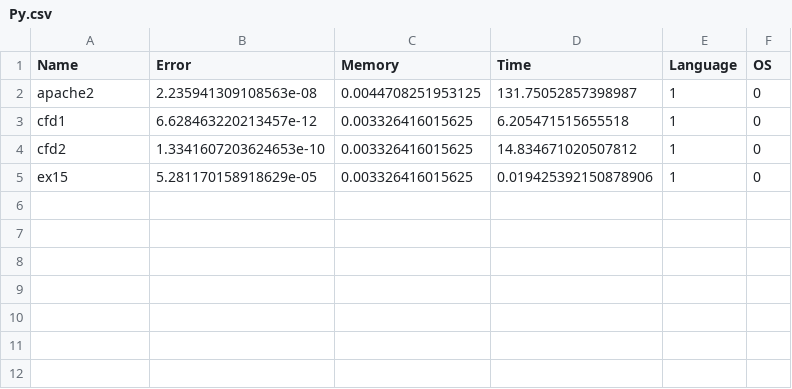
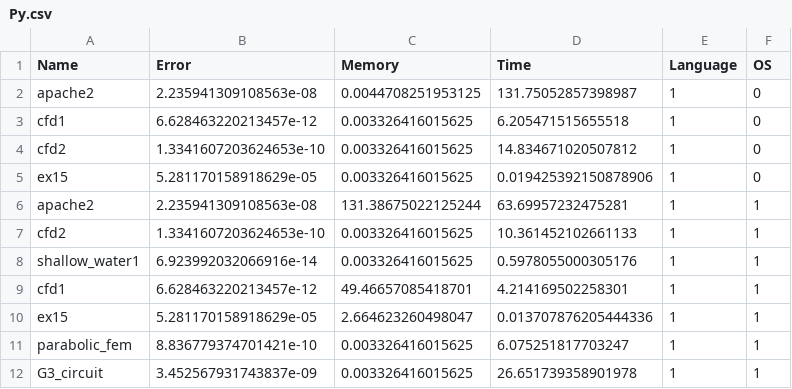
Before and after one commit to simonebenitozzi/cholesky-analysis, a CSV file: Analysis/resources/Py.csv, drawn as a sheet.

Commit message:
modify csv

```diff
--- a/Analysis/resources/Py.csv
+++ b/Analysis/resources/Py.csv
@@ -5 +5,8 @@ cfd2,1.3341607203624653e-10,0.003326416015625,14.834671020507812,1,0
 ex15,5.281170158918629e-05,0.003326416015625,0.019425392150878906,1,0
+apache2,2.235941309108563e-08,131.38675022125244,63.69957232475281,1,1
+cfd2,1.3341607203624653e-10,0.003326416015625,10.361452102661133,1,1
+shallow_water1,6.923992032066916e-14,0.003326416015625,0.5978055000305176,1,1
+cfd1,6.628463220213457e-12,49.46657085418701,4.214169502258301,1,1
+ex15,5.281170158918629e-05,2.664623260498047,0.013707876205444336,1,1
+parabolic_fem,8.836779374701421e-10,0.003326416015625,6.075251817703247,1,1
+G3_circuit,3.452567931743837e-09,0.003326416015625,26.651739358901978,1,1
```
